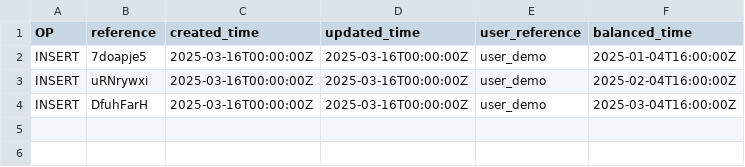
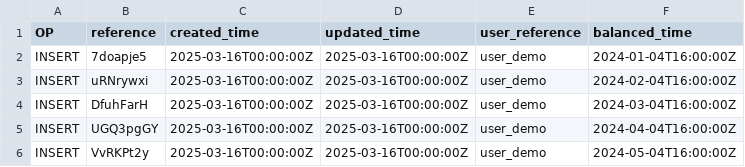
Before and after one commit to chore-master/chore-master-python, a CSV file: apps/chore_master_api/end_user_space/data/demo/insert/finance_balance_sheet.csv, drawn as a sheet.

```diff
--- a/apps/chore_master_api/end_user_space/data/demo/insert/finance_balance_sheet.csv
+++ b/apps/chore_master_api/end_user_space/data/demo/insert/finance_balance_sheet.csv
@@ -1,4 +1,6 @@
 OP,reference,created_time,updated_time,user_reference,balanced_time
-INSERT,7doapje5,2025-03-16T00:00:00Z,2025-03-16T00:00:00Z,user_demo,2025-01-04T16:00:00Z
-INSERT,uRNrywxi,2025-03-16T00:00:00Z,2025-03-16T00:00:00Z,user_demo,2025-02-04T16:00:00Z
-INSERT,DfuhFarH,2025-03-16T00:00:00Z,2025-03-16T00:00:00Z,user_demo,2025-03-04T16:00:00Z
+INSERT,7doapje5,2025-03-16T00:00:00Z,2025-03-16T00:00:00Z,user_demo,2024-01-04T16:00:00Z
+INSERT,uRNrywxi,2025-03-16T00:00:00Z,2025-03-16T00:00:00Z,user_demo,2024-02-04T16:00:00Z
+INSERT,DfuhFarH,2025-03-16T00:00:00Z,2025-03-16T00:00:00Z,user_demo,2024-03-04T16:00:00Z
+INSERT,UGQ3pgGY,2025-03-16T00:00:00Z,2025-03-16T00:00:00Z,user_demo,2024-04-04T16:00:00Z
+INSERT,VvRKPt2y,2025-03-16T00:00:00Z,2025-03-16T00:00:00Z,user_demo,2024-05-04T16:00:00Z
```
Also changed, not shown: apps/chore_master_api/end_user_space/data/demo/delete/finance_balance_entry.csv, apps/chore_master_api/end_user_space/data/demo/insert/finance_balance_entry.csv, 1 other file.
